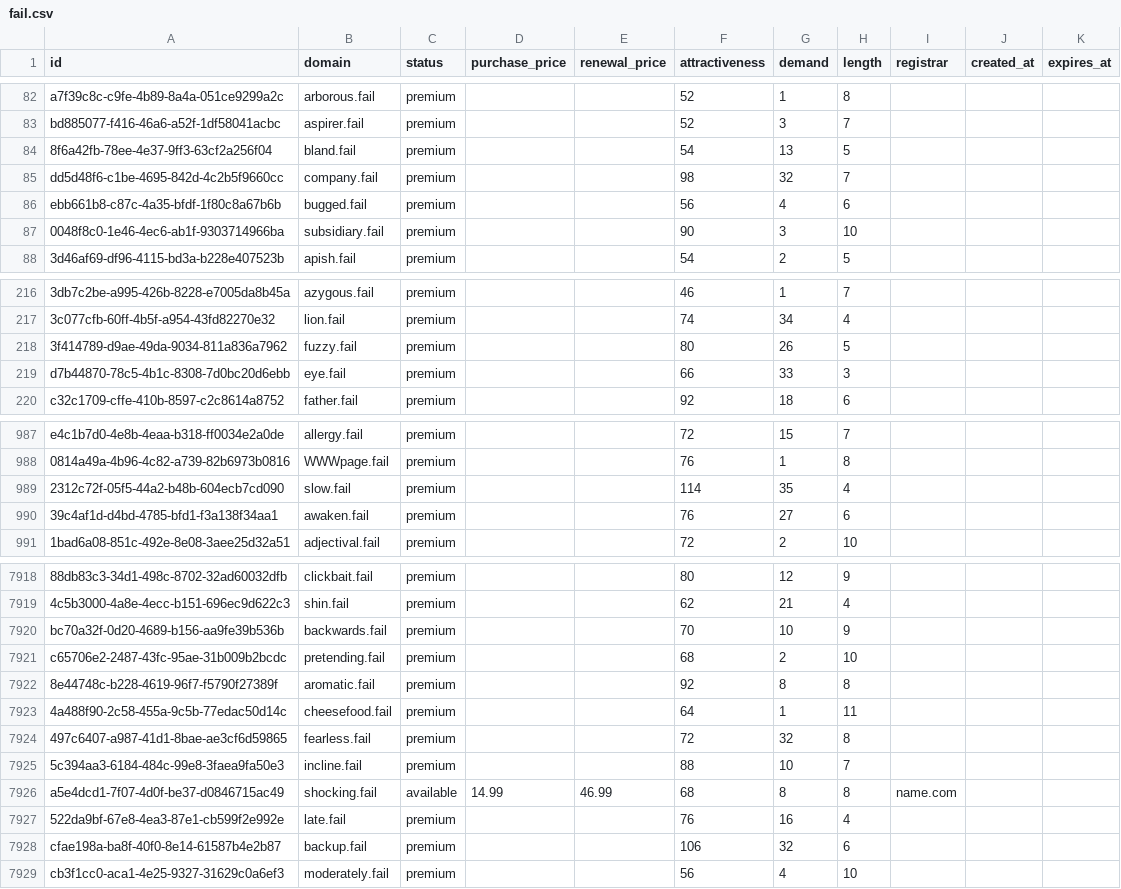
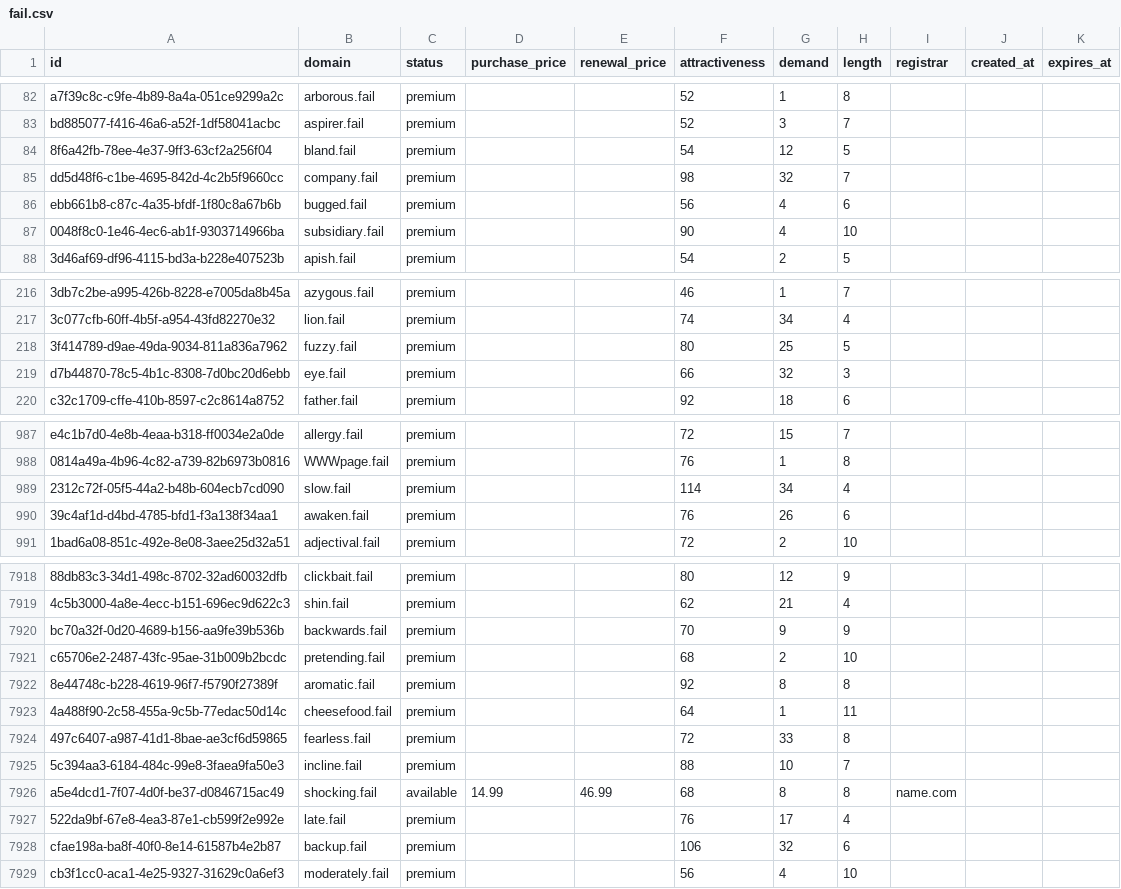
Before and after one commit to UniqueDomains/fail-oneword-domains, a CSV file: fail.csv, drawn as a sheet; only a part is shown, gaps mark what is left out; the diff covers the shown part only; the diff names each change by its address in the sheet, - before the commit and + after, or states it on an @@ line.

Commit message:
Domains update

```diff
--- a/fail.csv
+++ b/fail.csv
-G84 (demand): 13
+G84 (demand): 12
-G87 (demand): 3
+G87 (demand): 4
-G218 (demand): 26
+G218 (demand): 25
-G219 (demand): 33
+G219 (demand): 32
-G989 (demand): 35
+G989 (demand): 34
-G990 (demand): 27
+G990 (demand): 26
-G7920 (demand): 10
+G7920 (demand): 9
-G7924 (demand): 32
+G7924 (demand): 33
-G7927 (demand): 16
+G7927 (demand): 17
```
Also changed, not shown: 183 edited cells elsewhere in this file, 4 other files.
